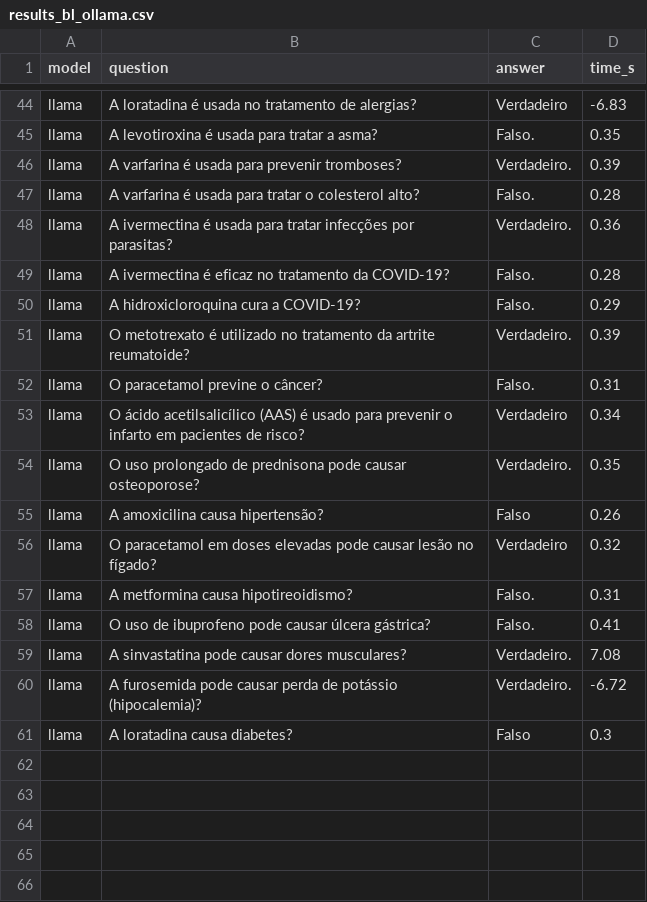
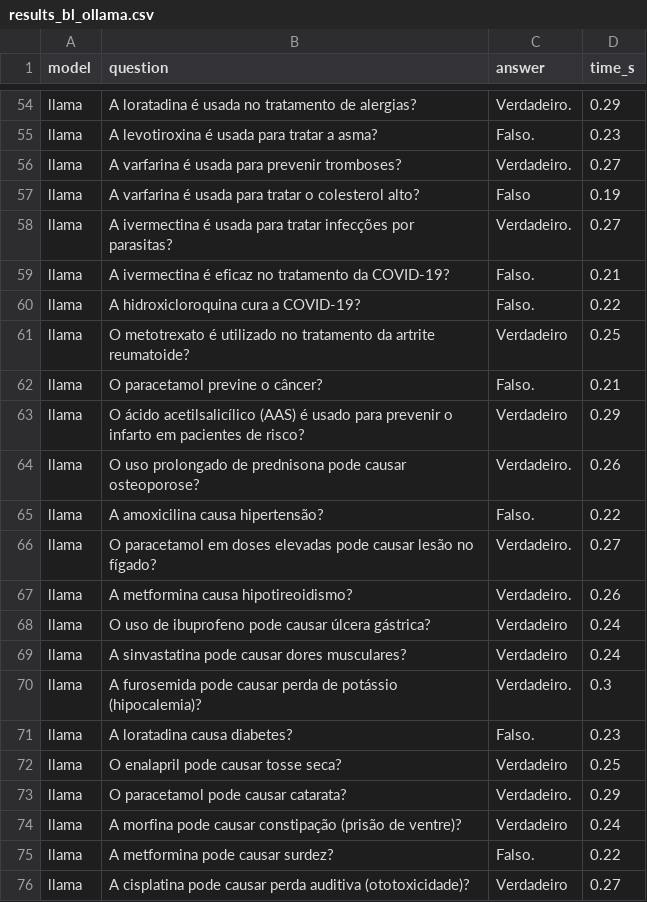
Before and after one commit to JonatanTorres/ufrj-202601-cos738-trabalho-final, a CSV file: chat/benchmark/results_bl_ollama.csv, drawn as a sheet; only a part is shown, gaps mark what is left out; addresses are those after the commit; the diff covers the shown part only; the diff names each change by its address in the sheet, - before the commit and + after, or states it on an @@ line.

```diff
--- a/chat/benchmark/results_bl_ollama.csv
+++ b/chat/benchmark/results_bl_ollama.csv
-C54 (answer): Verdadeiro
+C54 (answer): Verdadeiro.
-D54 (time_s): -6.83
+D54 (time_s): 0.29
-D55 (time_s): 0.35
+D55 (time_s): 0.23
-D56 (time_s): 0.39
+D56 (time_s): 0.27
-C57 (answer): Falso.
+C57 (answer): Falso
-D57 (time_s): 0.28
+D57 (time_s): 0.19
-D58 (time_s): 0.36
+D58 (time_s): 0.27
-D59 (time_s): 0.28
+D59 (time_s): 0.21
-D60 (time_s): 0.29
+D60 (time_s): 0.22
-C61 (answer): Verdadeiro.
+C61 (answer): Verdadeiro
-D61 (time_s): 0.39
+D61 (time_s): 0.25
-D62 (time_s): 0.31
+D62 (time_s): 0.21
-D63 (time_s): 0.34
+D63 (time_s): 0.29
-D64 (time_s): 0.35
+D64 (time_s): 0.26
-C65 (answer): Falso
+C65 (answer): Falso.
-D65 (time_s): 0.26
+D65 (time_s): 0.22
-C66 (answer): Verdadeiro
+C66 (answer): Verdadeiro.
-D66 (time_s): 0.32
+D66 (time_s): 0.27
-C67 (answer): Falso.
+C67 (answer): Verdadeiro.
-D67 (time_s): 0.31
+D67 (time_s): 0.26
-C68 (answer): Falso.
+C68 (answer): Verdadeiro
-D68 (time_s): 0.41
+D68 (time_s): 0.24
-C69 (answer): Verdadeiro.
+C69 (answer): Verdadeiro
-D69 (time_s): 7.08
+D69 (time_s): 0.24
-D70 (time_s): -6.72
+D70 (time_s): 0.3
-C71 (answer): Falso
+C71 (answer): Falso.
-D71 (time_s): 0.3
+D71 (time_s): 0.23
+row 72: llama | O enalapril pode causar tosse seca? | Verdadeiro | 0.25
+row 73: llama | O paracetamol pode causar catarata? | Verdadeiro. | 0.29
+row 74: llama | A morfina pode causar constipação (prisão de ventre)? | Verdadeiro | 0.24
+row 75: llama | A metformina pode causar surdez? | Falso. | 0.22
+row 76: llama | A cisplatina pode causar perda auditiva (ototoxicidade)? | Verdadeiro | 0.27
```
Also changed, not shown: 15 added rows and 53 edited cells elsewhere in this file, chat/benchmark/results_bl_anthropic.csv, 6 other files.
